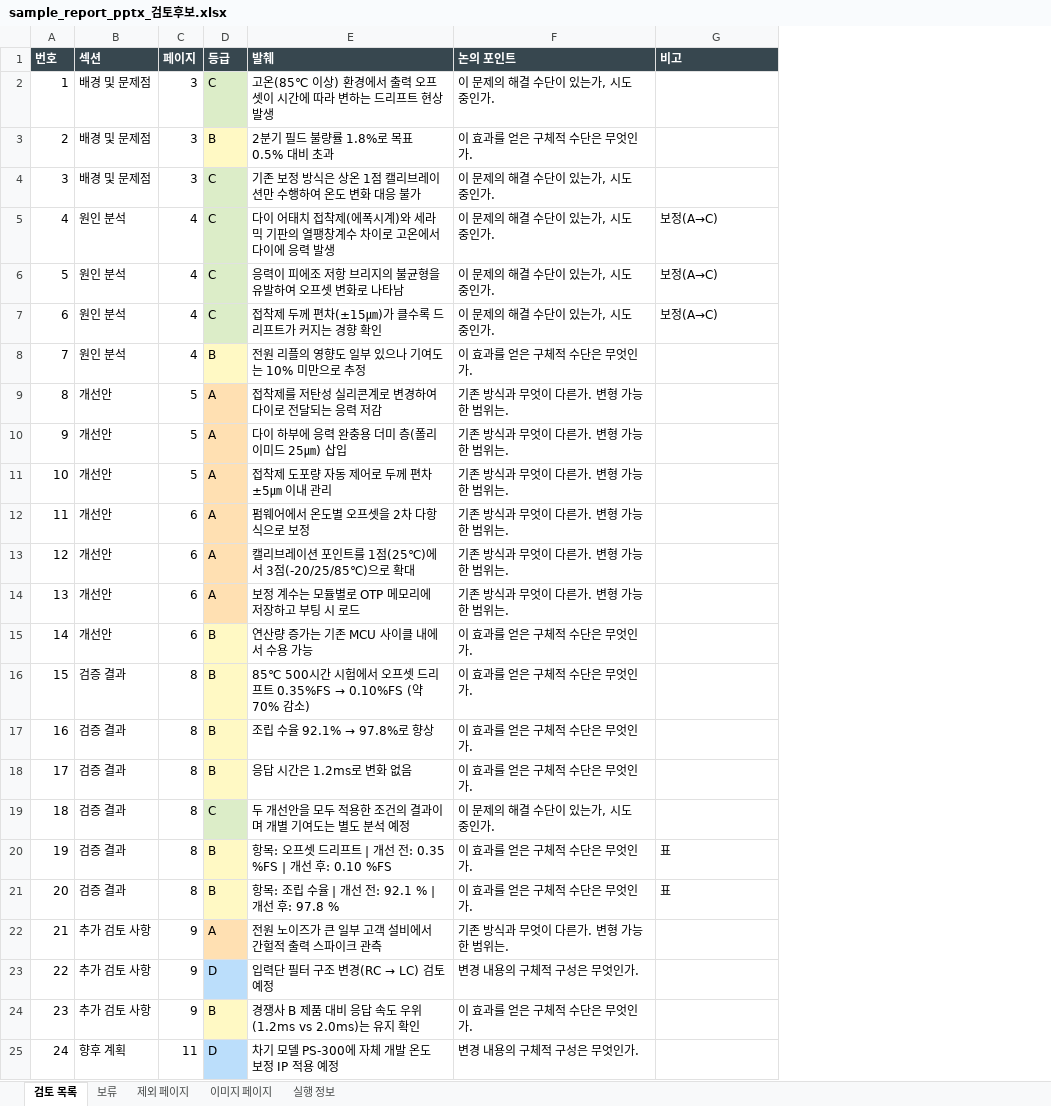
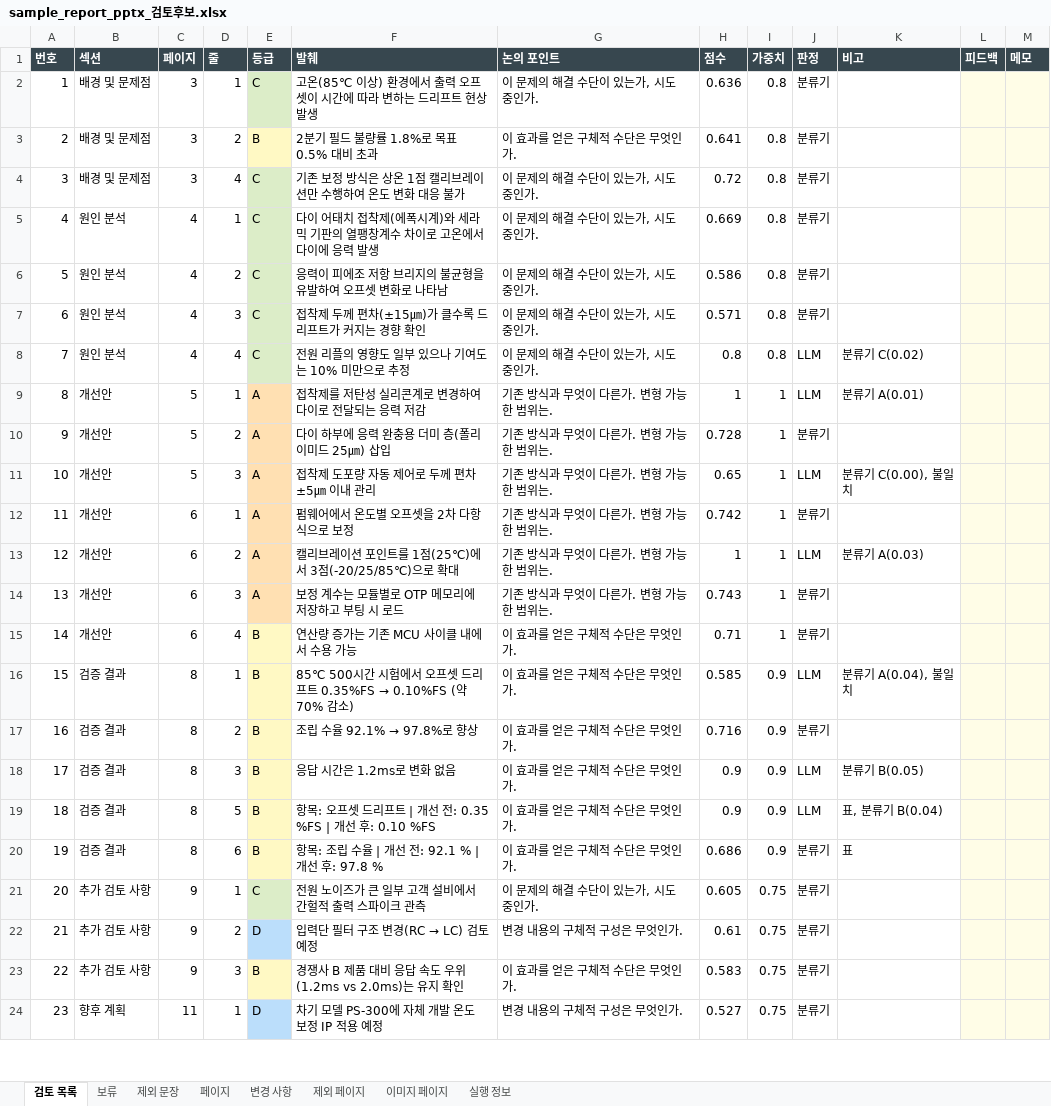
Before and after one commit to HyungKim/IP_finder, an Excel workbook: demo/sample_report_pptx_검토후보.xlsx, sheet 검토 목록, drawn as a sheet; only a part is shown; values as stored, in another font and other column widths than the file's, no borders; removed rows and columns are numbered as before the commit, all else as after; the diff names each change by its address in the sheet, - before the commit and + after, or states it on an @@ line.

```diff
--- a/demo/sample_report_pptx_검토후보.xlsx (sheet 검토 목록)
+++ b/demo/sample_report_pptx_검토후보.xlsx (sheet 검토 목록)
+sheet tab: 제외 문장
+sheet tab: 페이지
+sheet tab: 변경 사항
+column D (줄), rows 2-24: 1 | 2 | 4 | 1 | 2 | 3 | 4 | 1 | 2 | 3 | 1 | 2 | 3 | 4 | 1 | 2 | 3 | 5 | 6 | 1 | 2 | 3 | 1
+column H (점수), rows 2-24: 0.636 | 0.641 | 0.72 | 0.669 | 0.586 | 0.571 | 0.8 | 1 | 0.728 | 0.65 | 0.742 | 1 | 0.743 | 0.71 | 0.585 | 0.716 | 0.9 | 0.9 | 0.686 | 0.605 | 0.61 | 0.583 | 0.527
+column I (가중치), rows 2-24: 0.8 | 0.8 | 0.8 | 0.8 | 0.8 | 0.8 | 0.8 | 1 | 1 | 1 | 1 | 1 | 1 | 1 | 0.9 | 0.9 | 0.9 | 0.9 | 0.9 | 0.75 | 0.75 | 0.75 | 0.75
+column J (판정), rows 2-24: 분류기 | 분류기 | 분류기 | 분류기 | 분류기 | 분류기 | LLM | LLM | 분류기 | LLM | 분류기 | LLM | 분류기 | 분류기 | LLM | 분류기 | LLM | LLM | 분류기 | 분류기 | 분류기 | 분류기 | 분류기
+column L (피드백), empty
+column M (메모), empty
-K5:K7 (비고): 보정(A→C)
+K5:K7 (비고): (empty)
-E8 (등급): B
+E8 (등급): C
-E8 fill: #FFF9C4
+E8 fill: #DCEDC8
-G8 (논의 포인트): 이 효과를 얻은 구체적 수단은 무엇인가.
+G8 (논의 포인트): 이 문제의 해결 수단이 있는가, 시도 중인가.
-K8 (비고): (empty)
+K8 (비고): 분류기 C(0.02)
-K9 (비고): (empty)
+K9 (비고): 분류기 A(0.01)
-K11 (비고): (empty)
+K11 (비고): 분류기 C(0.00), 불일치
-K13 (비고): (empty)
+K13 (비고): 분류기 A(0.03)
-K16 (비고): (empty)
+K16 (비고): 분류기 A(0.04), 불일치
-K18 (비고): (empty)
+K18 (비고): 분류기 B(0.05)
-row 19: 18 | 검증 결과 | 8 | C | 두 개선안을 모두 적용한 조건의 결과이며 개별 기여도는 별도 분석 예정 | 이 문제의 해결 수단이 있는가, 시도 중인가.
@@ column A (번호) renumbered from row 19 down @@
-K19 (비고): 표
+K19 (비고): 표, 분류기 B(0.04)
-E21 (등급): A
+E21 (등급): C
-E21 fill: #FFE0B2
+E21 fill: #DCEDC8
-G21 (논의 포인트): 기존 방식과 무엇이 다른가. 변형 가능한 범위는.
+G21 (논의 포인트): 이 문제의 해결 수단이 있는가, 시도 중인가.
```
Also changed, not shown: sheet 실행 정보, sheet 보류, demo/sample_report_pdf_검토후보.xlsx, 43 other files.
